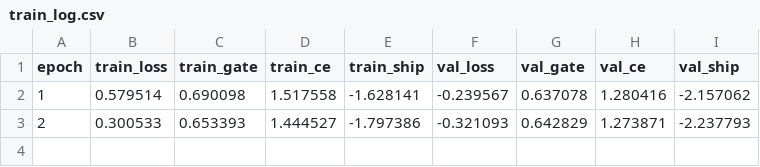
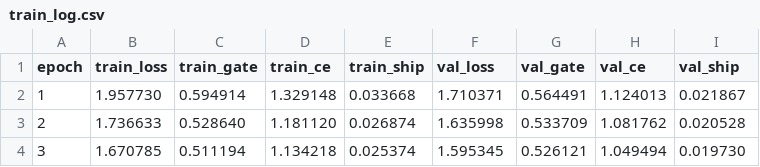
Before and after one commit to hbg1345/orbit-wars, a CSV file: train_log.csv, drawn as a sheet.

```diff
--- a/train_log.csv
+++ b/train_log.csv
@@ -1,3 +1,4 @@
 epoch,train_loss,train_gate,train_ce,train_ship,val_loss,val_gate,val_ce,val_ship
-1,0.579514,0.690098,1.517558,-1.628141,-0.239567,0.637078,1.280416,-2.157062
-2,0.300533,0.653393,1.444527,-1.797386,-0.321093,0.642829,1.273871,-2.237793
+1,1.957730,0.594914,1.329148,0.033668,1.710371,0.564491,1.124013,0.021867
+2,1.736633,0.528640,1.181120,0.026874,1.635998,0.533709,1.081762,0.020528
+3,1.670785,0.511194,1.134218,0.025374,1.595345,0.526121,1.049494,0.019730
```
Also changed, not shown: train_rl_log.csv, 19 other files.
